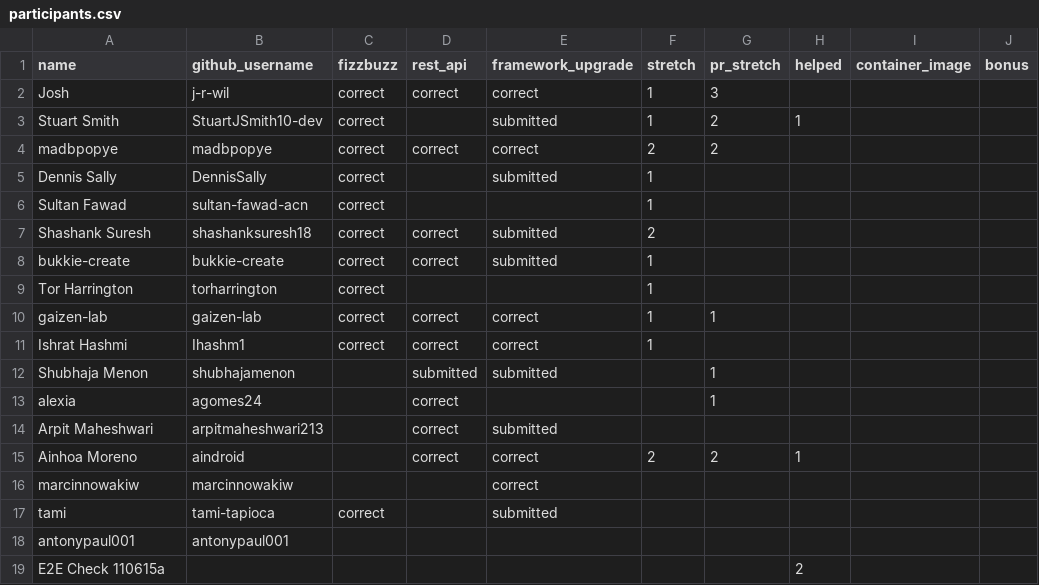
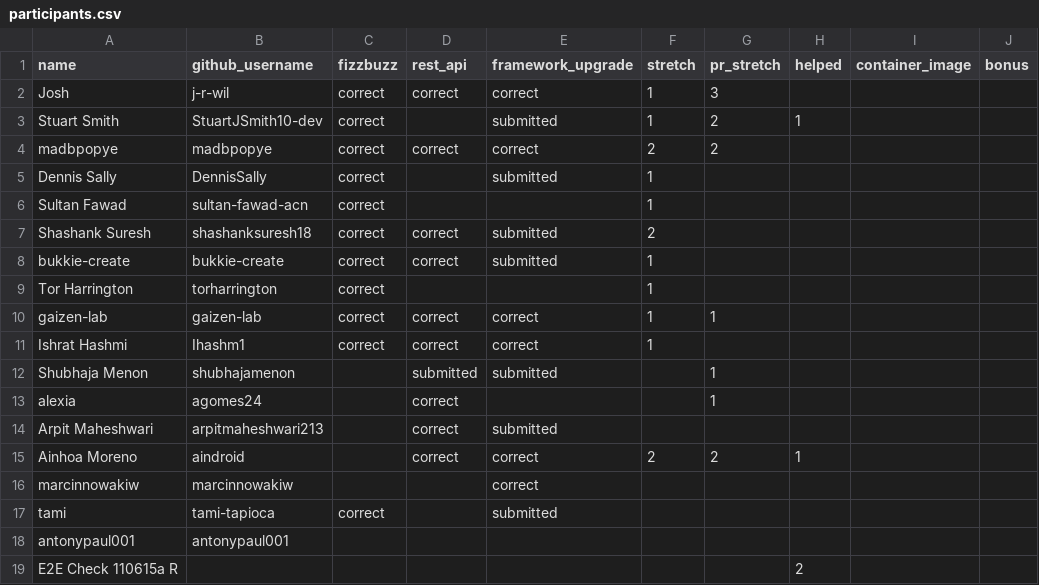
Before and after one commit to 01Gibbs/leaderboard-sandbox, a CSV file: participants.csv, drawn as a sheet; only a part is shown; the diff names each change by its address in the sheet, - before the commit and + after, or states it on an @@ line.

```diff
--- a/participants.csv
+++ b/participants.csv
-A19 (name): E2E Check 110615a
+A19 (name): E2E Check 110615a R
```
Also changed, not shown: 1 other file.
